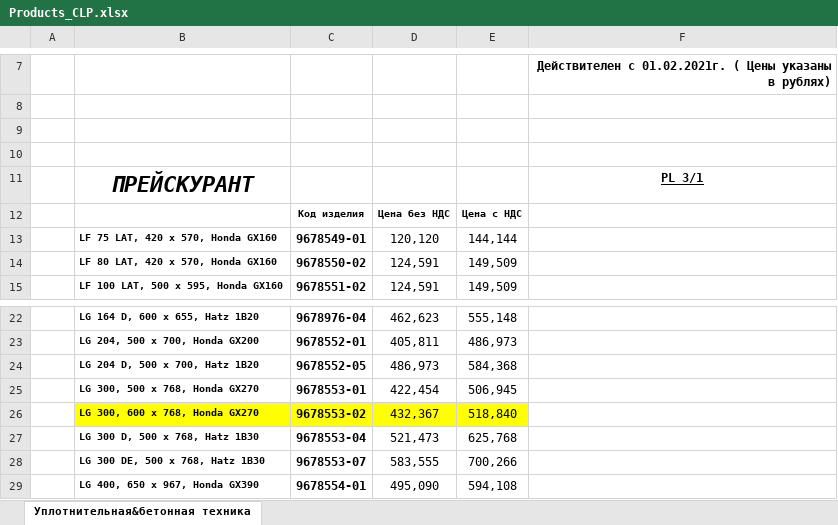
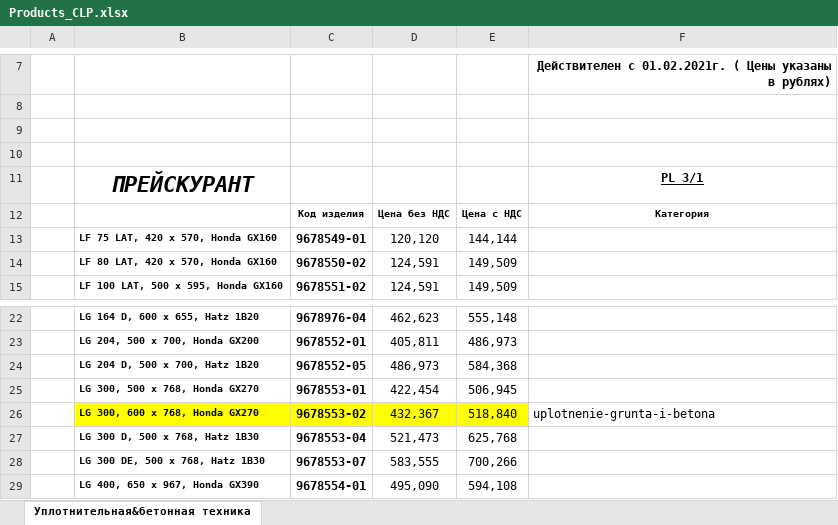
Before and after one commit to ogneyar/LeidtogiServer, an Excel workbook: server/prices/husqvarna/Products_CLP.xlsx, sheet Уплотнительная&бетонная техника, drawn as a sheet; only a part is shown, gaps mark what is left out; values as stored, in another font and other column widths than the file's, no borders; charts and pictures not drawn; the diff names each change by its address in the sheet, - before the commit and + after, or states it on an @@ line.

```diff
--- a/server/prices/husqvarna/Products_CLP.xlsx (sheet Уплотнительная&бетонная техника)
+++ b/server/prices/husqvarna/Products_CLP.xlsx (sheet Уплотнительная&бетонная техника)
-F12: (empty)
+F12: Категория
-F26: (empty)
+F26: uplotnenie-grunta-i-betona
```
Also changed, not shown: charts or pictures, server/prices/husqvarna/Accessories.xlsx, server/prices/husqvarna/Products_HCP.xlsx, 1 other file.
